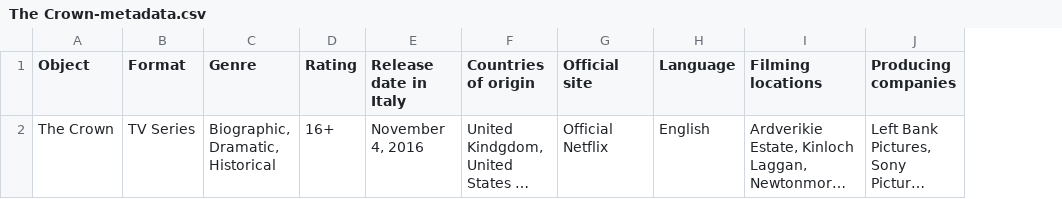
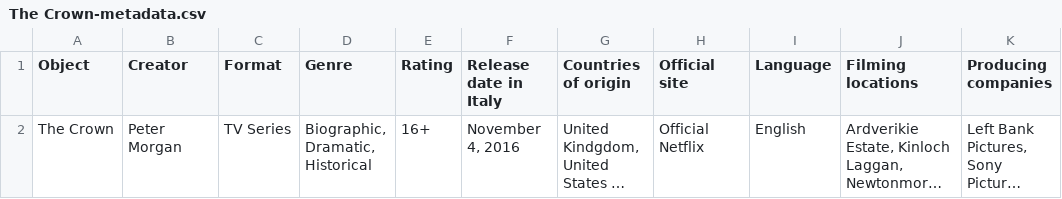
Before and after one commit to digitalctrlv/LifeOfDiana, a CSV file: objects/The Crown-metadata.csv, drawn as a sheet; long unchanged cells end in …; the diff names each change by its address in the sheet, - before the commit and + after, or states it on an @@ line.

Commit message:
The Crown-metadata.csv

```diff
--- a/objects/The Crown-metadata.csv
+++ b/objects/The Crown-metadata.csv
+column B (Creator), row 2: Peter Morgan
```
